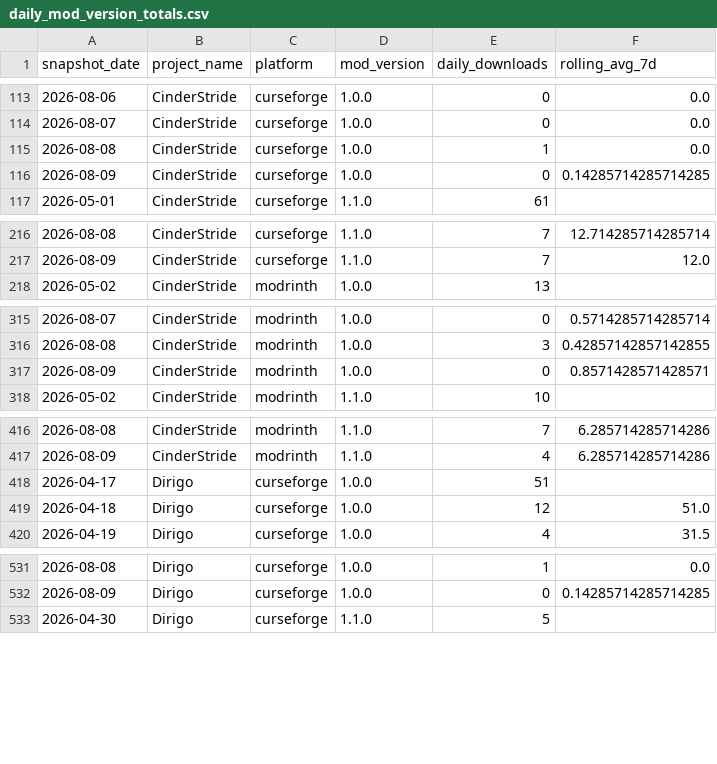
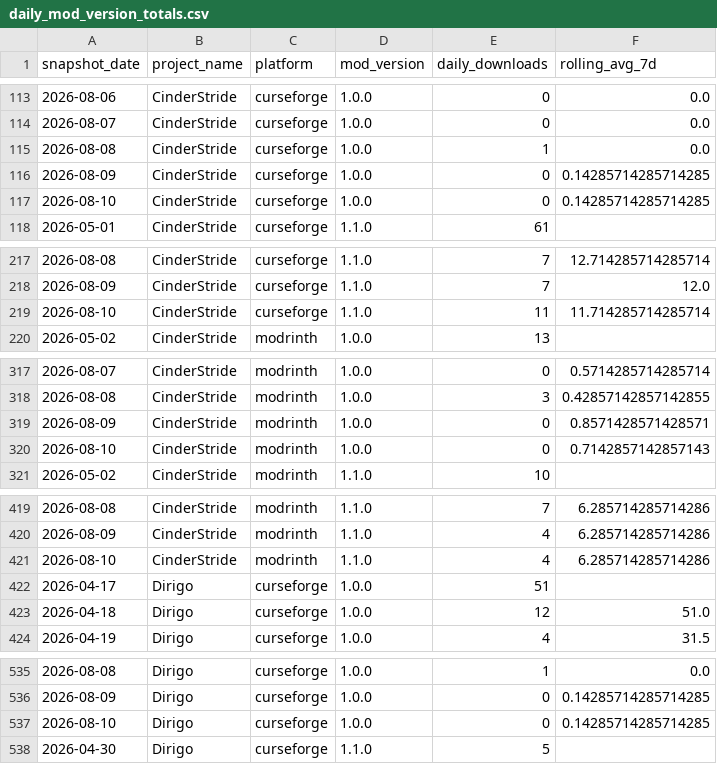
Before and after one commit to kingnhcomcast/modtracker, a CSV file: docs/daily_mod_version_totals.csv, drawn as a sheet; only a part is shown, gaps mark what is left out; the diff covers the shown part only.

```diff
--- a/docs/daily_mod_version_totals.csv
+++ b/docs/daily_mod_version_totals.csv
@@ -116,2 +116,3 @@ snapshot_date,project_name,platform,mod_version,daily_downloads,rolling_avg_7d
 2026-08-09,CinderStride,curseforge,1.0.0,0,0.14285714285714285
+2026-08-10,CinderStride,curseforge,1.0.0,0,0.14285714285714285
 2026-05-01,CinderStride,curseforge,1.1.0,61,
@@ -217,2 +218,3 @@ snapshot_date,project_name,platform,mod_version,daily_downloads,rolling_avg_7d
 2026-08-09,CinderStride,curseforge,1.1.0,7,12.0
+2026-08-10,CinderStride,curseforge,1.1.0,11,11.714285714285714
 2026-05-02,CinderStride,modrinth,1.0.0,13,
@@ -317,2 +319,3 @@ snapshot_date,project_name,platform,mod_version,daily_downloads,rolling_avg_7d
 2026-08-09,CinderStride,modrinth,1.0.0,0,0.8571428571428571
+2026-08-10,CinderStride,modrinth,1.0.0,0,0.7142857142857143
 2026-05-02,CinderStride,modrinth,1.1.0,10,
@@ -417,2 +420,3 @@ snapshot_date,project_name,platform,mod_version,daily_downloads,rolling_avg_7d
 2026-08-09,CinderStride,modrinth,1.1.0,4,6.285714285714286
+2026-08-10,CinderStride,modrinth,1.1.0,4,6.285714285714286
 2026-04-17,Dirigo,curseforge,1.0.0,51,
@@ -532,2 +536,3 @@ snapshot_date,project_name,platform,mod_version,daily_downloads,rolling_avg_7d
 2026-08-09,Dirigo,curseforge,1.0.0,0,0.14285714285714285
+2026-08-10,Dirigo,curseforge,1.0.0,0,0.14285714285714285
 2026-04-30,Dirigo,curseforge,1.1.0,5,
```
Also changed, not shown: 27 added rows elsewhere in this file, docs/daily_loader_totals.csv, docs/daily_mc_version_totals.csv, 46 other files.
